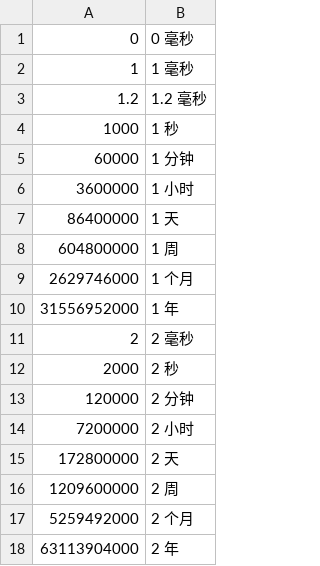
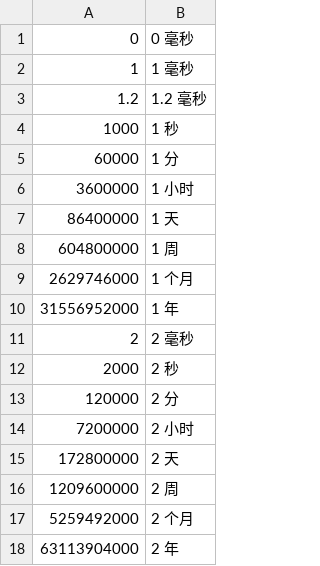
Before and after one commit to visulima/visulima, a TSV file: packages/humanizer/__fixtures__/duration/zh_CN.tsv, drawn as a sheet.

```diff
--- a/packages/humanizer/__fixtures__/duration/zh_CN.tsv
+++ b/packages/humanizer/__fixtures__/duration/zh_CN.tsv
@@ -4,3 +4,3 @@
 1000	1 秒
-60000	1 分钟
+60000	1 分
 3600000	1 小时
@@ -12,3 +12,3 @@
 2000	2 秒
-120000	2 分钟
+120000	2 分
 7200000	2 小时
```
Also changed, not shown: 1 other file.
